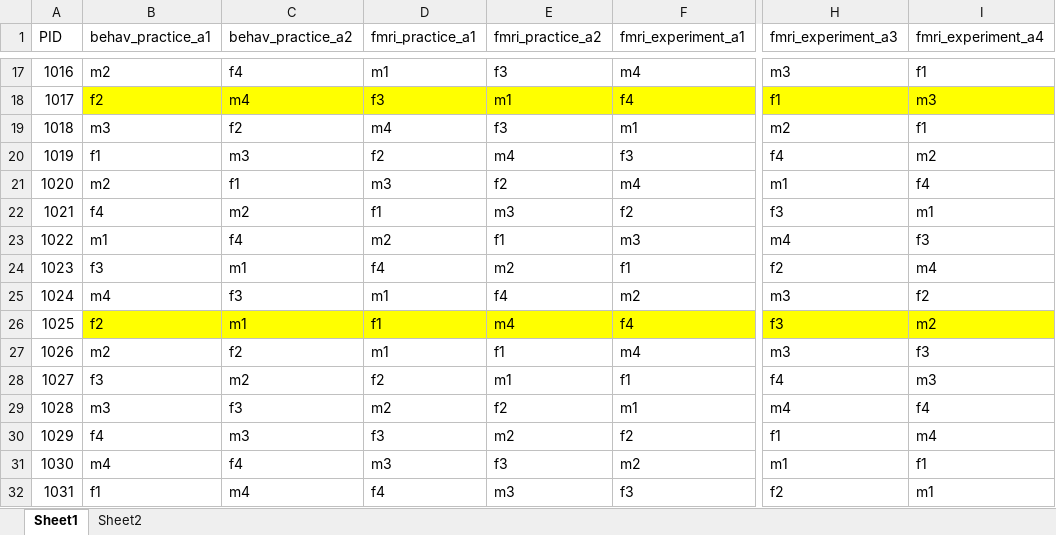
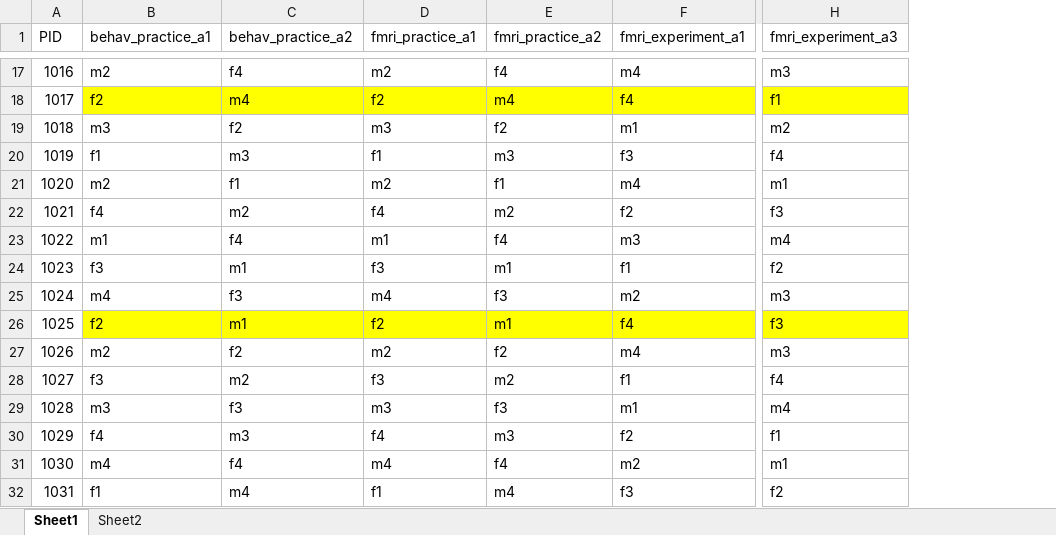
Before and after one commit to kwellstein/social_affective_prediction_task, an Excel workbook: task/+eventCreator/stimulus_randomisation.xlsx, sheet Sheet1, drawn as a sheet; only a part is shown, gaps mark what is left out; values as stored, in another font and other column widths than the file's, no borders; table styles not drawn; the diff covers the shown part only; the diff names each change by its address in the sheet, - before the commit and + after, or states it on an @@ line.

```diff
--- a/task/+eventCreator/stimulus_randomisation.xlsx (sheet Sheet1)
+++ b/task/+eventCreator/stimulus_randomisation.xlsx (sheet Sheet1)
-column I (fmri_experiment_a4), rows 17-32: f1 | m3 | f1 | m2 | f4 | m1 | f3 | m4 | f2 | m2 | f3 | m3 | f4 | m4 | f1 | m1
-D17 (fmri_practice_a1): m1
+D17 (fmri_practice_a1): m2
-E17 (fmri_practice_a2): f3
+E17 (fmri_practice_a2): f4
-D18 (fmri_practice_a1): f3
+D18 (fmri_practice_a1): f2
-E18 (fmri_practice_a2): m1
+E18 (fmri_practice_a2): m4
-D19 (fmri_practice_a1): m4
+D19 (fmri_practice_a1): m3
-E19 (fmri_practice_a2): f3
+E19 (fmri_practice_a2): f2
-D20 (fmri_practice_a1): f2
+D20 (fmri_practice_a1): f1
-E20 (fmri_practice_a2): m4
+E20 (fmri_practice_a2): m3
-D21 (fmri_practice_a1): m3
+D21 (fmri_practice_a1): m2
-E21 (fmri_practice_a2): f2
+E21 (fmri_practice_a2): f1
-D22 (fmri_practice_a1): f1
+D22 (fmri_practice_a1): f4
-E22 (fmri_practice_a2): m3
+E22 (fmri_practice_a2): m2
-D23 (fmri_practice_a1): m2
+D23 (fmri_practice_a1): m1
-E23 (fmri_practice_a2): f1
+E23 (fmri_practice_a2): f4
-D24 (fmri_practice_a1): f4
+D24 (fmri_practice_a1): f3
-E24 (fmri_practice_a2): m2
+E24 (fmri_practice_a2): m1
-D25 (fmri_practice_a1): m1
+D25 (fmri_practice_a1): m4
-E25 (fmri_practice_a2): f4
+E25 (fmri_practice_a2): f3
-D26 (fmri_practice_a1): f1
+D26 (fmri_practice_a1): f2
-E26 (fmri_practice_a2): m4
+E26 (fmri_practice_a2): m1
-D27 (fmri_practice_a1): m1
+D27 (fmri_practice_a1): m2
-E27 (fmri_practice_a2): f1
+E27 (fmri_practice_a2): f2
-D28 (fmri_practice_a1): f2
+D28 (fmri_practice_a1): f3
-E28 (fmri_practice_a2): m1
+E28 (fmri_practice_a2): m2
-D29 (fmri_practice_a1): m2
+D29 (fmri_practice_a1): m3
-E29 (fmri_practice_a2): f2
+E29 (fmri_practice_a2): f3
-D30 (fmri_practice_a1): f3
+D30 (fmri_practice_a1): f4
-E30 (fmri_practice_a2): m2
+E30 (fmri_practice_a2): m3
-D31 (fmri_practice_a1): m3
+D31 (fmri_practice_a1): m4
-E31 (fmri_practice_a2): f3
+E31 (fmri_practice_a2): f4
-D32 (fmri_practice_a1): f4
+D32 (fmri_practice_a1): f1
-E32 (fmri_practice_a2): m3
+E32 (fmri_practice_a2): m4
```
Also changed, not shown: 50 edited cells elsewhere in this sheet, 1 other file.
